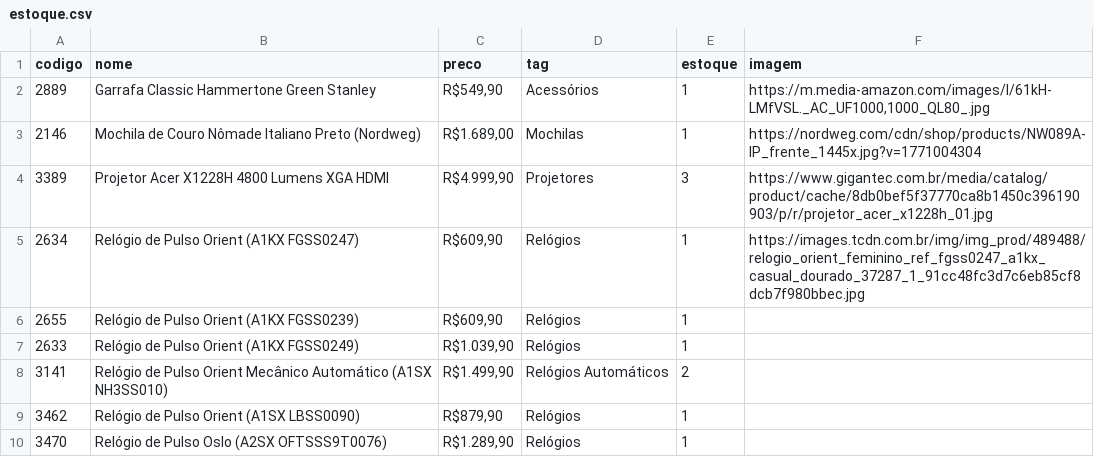
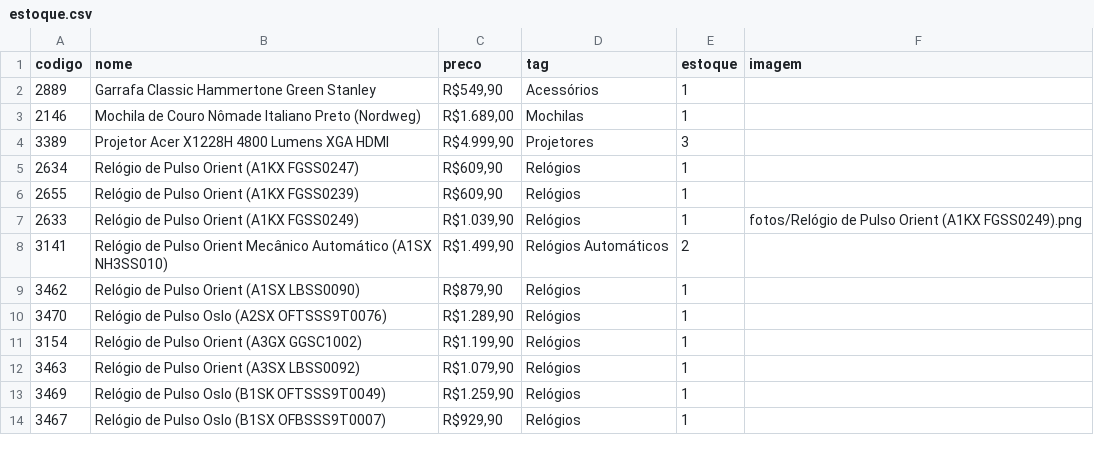
Before and after one commit to dellatorre22/multitec-catalogo, a CSV file: estoque.csv, drawn as a sheet; only a part is shown; the shorter side is filled out with more unchanged rows.

Commit message:
Atualizando layout das fotos e caixas de aguarde

```diff
--- a/estoque.csv
+++ b/estoque.csv
@@ -1,8 +1,8 @@
 codigo,nome,preco,tag,estoque,imagem
-2889,Garrafa Classic Hammertone Green Stanley,"R$549,90",Acessórios,1,"https://m.media-amazon.com/images/I/61kH-LMfVSL._AC_UF1000,1000_QL80_.jpg"
-2146,Mochila de Couro Nômade Italiano Preto (Nordweg),"R$1.689,00",Mochilas,1,"https://nordweg.com/cdn/shop/products/NW089A-IP_frente_1445x.jpg?v=1771004304"
-3389,Projetor Acer X1228H 4800 Lumens XGA HDMI,"R$4.999,90",Projetores,3,"https://www.gigantec.com.br/media/catalog/product/cache/8db0bef5f37770ca8b1450c396190903/p/r/projetor_acer_x1228h_01.jpg"
-2634,Relógio de Pulso Orient (A1KX FGSS0247),"R$609,90",Relógios,1,"https://images.tcdn.com.br/img/img_prod/489488/relogio_orient_feminino_ref_fgss0247_a1kx_casual_dourado_37287_1_91cc48fc3d7c6eb85cf8dcb7f980bbec.jpg"
+2889,Garrafa Classic Hammertone Green Stanley,"R$549,90",Acessórios,1,""
+2146,Mochila de Couro Nômade Italiano Preto (Nordweg),"R$1.689,00",Mochilas,1,""
+3389,Projetor Acer X1228H 4800 Lumens XGA HDMI,"R$4.999,90",Projetores,3,""
+2634,Relógio de Pulso Orient (A1KX FGSS0247),"R$609,90",Relógios,1,""
 2655,Relógio de Pulso Orient (A1KX FGSS0239),"R$609,90",Relógios,1,""
-2633,Relógio de Pulso Orient (A1KX FGSS0249),"R$1.039,90",Relógios,1,""
+2633,Relógio de Pulso Orient (A1KX FGSS0249),"R$1.039,90",Relógios,1,"fotos/Relógio de Pulso Orient (A1KX FGSS0249).png"
 3141,Relógio de Pulso Orient Mecânico Automático (A1SX NH3SS010),"R$1.499,90",Relógios Automáticos,2,""
```
